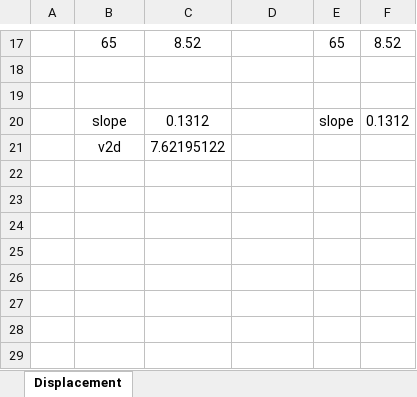
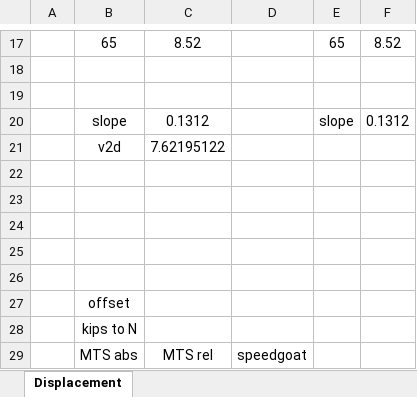
Before and after one commit to M-Habashi/ColumnSetup_gaurav, an Excel workbook: step_1_calibration_and_identificationn/helpers/calibration/calibration.xlsx, sheet Displacement, drawn as a sheet; only a part is shown, gaps mark what is left out; values as stored, in another font and other column widths than the file's, no borders; charts and pictures not drawn; the diff names each change by its address in the sheet, - before the commit and + after, or states it on an @@ line.

```diff
--- a/step_1_calibration_and_identificationn/helpers/calibration/calibration.xlsx (sheet Displacement)
+++ b/step_1_calibration_and_identificationn/helpers/calibration/calibration.xlsx (sheet Displacement)
+row 22: (empty)
+row 23: (empty)
+row 24: (empty)
+row 25: (empty)
+row 26: (empty)
+row 27:  | offset
+row 28:  | kips to N
+row 29:  | MTS abs | MTS rel | speedgoat
```
Also changed, not shown: 7 other files.
